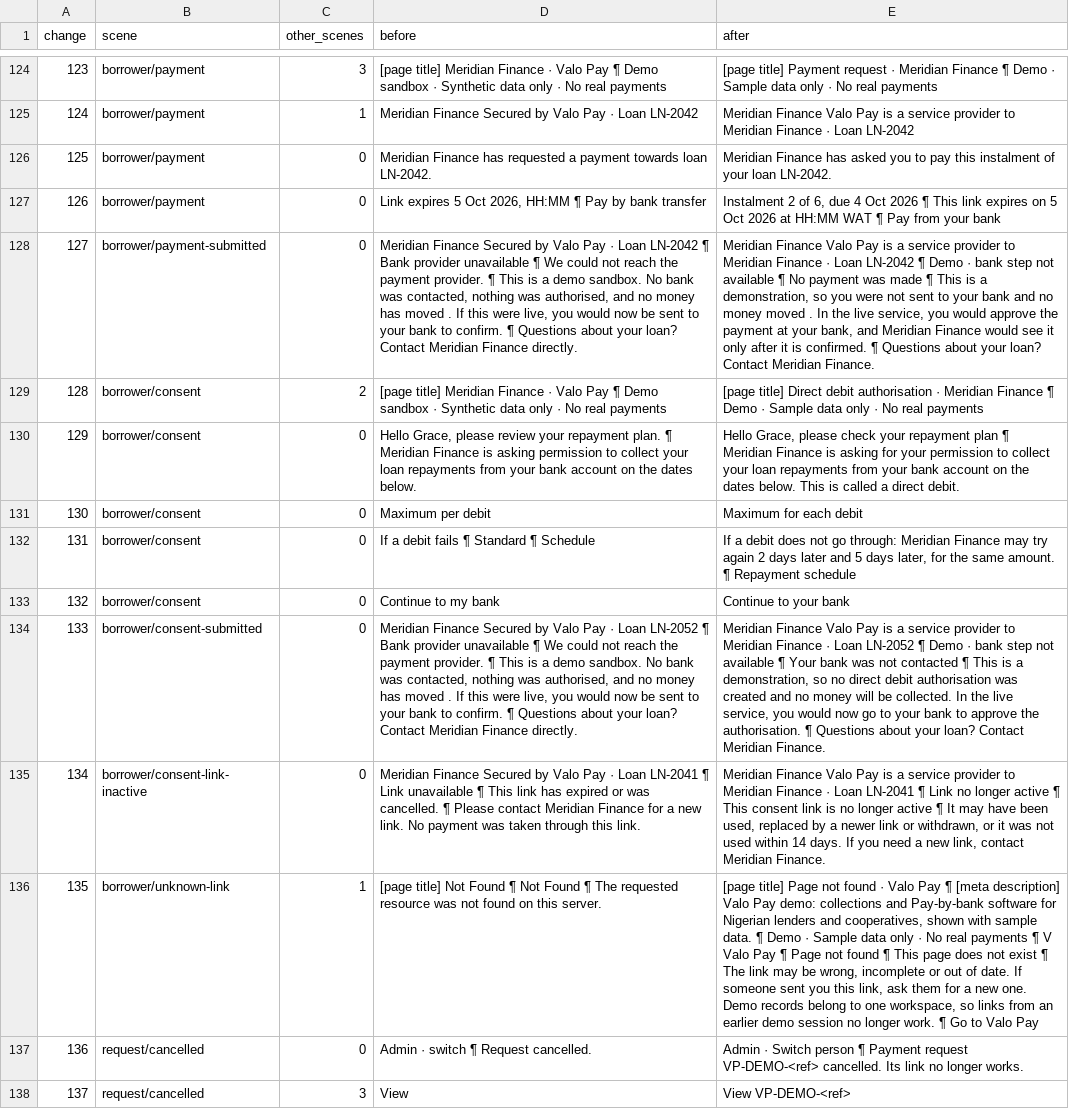
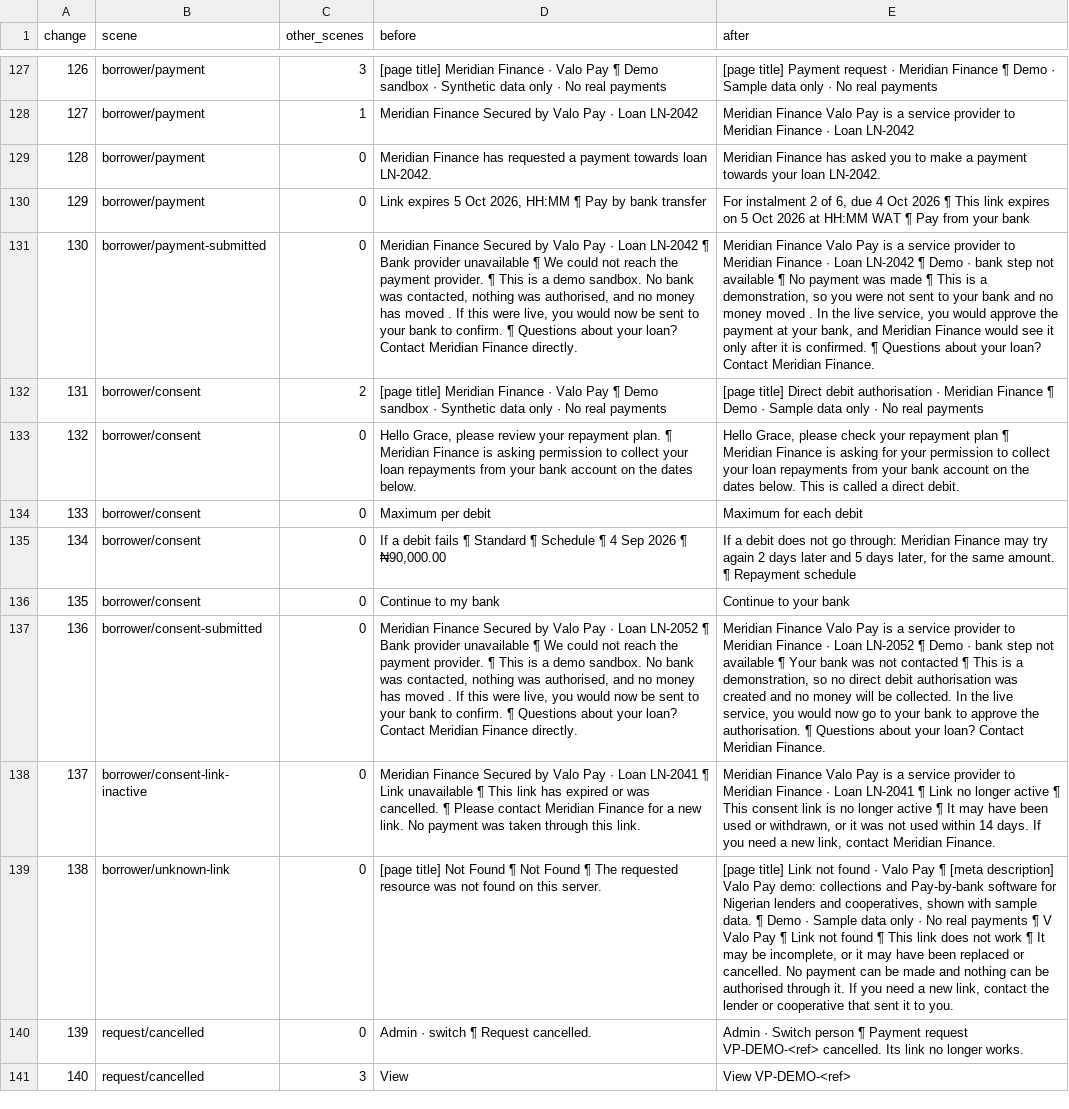
Before and after one commit to obeidpeter/valo-pay, a CSV file: docs/content/copy-walk-diff.csv, drawn as a sheet; only a part is shown, gaps mark what is left out; addresses are those after the commit; the diff covers the shown part only; the diff names each change by its address in the sheet, - before the commit and + after, or states it on an @@ line.

```diff
--- a/docs/content/copy-walk-diff.csv
+++ b/docs/content/copy-walk-diff.csv
@@ column A (change) renumbered from row 10 down @@
-E129 (after): …you to pay this instalment of your loan…
+E129 (after): …you to make a payment towards your loan…
-E130 (after): Instalment 2 of…
+E130 (after): For instalment 2 of…
-D135 (before): …¶ Schedule
+D135 (before): …¶ Schedule ¶ 4 Sep 2026 ¶ ₦90,000.00
-E138 (after): …have been used, replaced by a newer link or withdrawn,…
+E138 (after): …have been used or withdrawn,…
-C139 (other_scenes): 1
+C139 (other_scenes): 0
-E139 (after): [page title] Page not found · Valo Pay ¶ [meta description] Valo Pay demo: collections and Pay-by-bank software for Nigerian lenders and cooperatives, shown with sample data. ¶ Demo · Sample data only · No real payments ¶ V Valo Pay ¶ Page not found ¶ This page does not exist ¶ The link may be wrong, incomplete or out of date. If someone sent you this link, ask them for a new one. Demo records belong to one workspace, so links from an earlier demo session no longer work. ¶ Go to Valo Pay
+E139 (after): [page title] Link not found · Valo Pay ¶ [meta description] Valo Pay demo: collections and Pay-by-bank software for Nigerian lenders and cooperatives, shown with sample data. ¶ Demo · Sample data only · No real payments ¶ V Valo Pay ¶ Link not found ¶ This link does not work ¶ It may be incomplete, or it may have been replaced or cancelled. No payment can be made and nothing can be authorised through it. If you need a new link, contact the lender or cooperative that sent it to you.
```
Also changed, not shown: 5 added rows, 1 removed row and 18 edited cells elsewhere in this file, docs/content/copy-inventory.csv, 17 other files.
